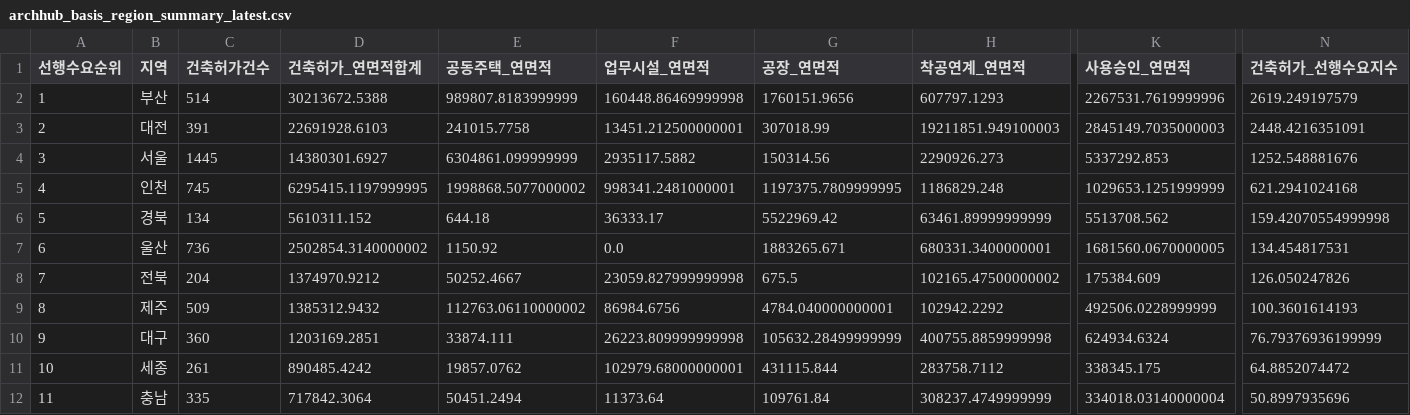
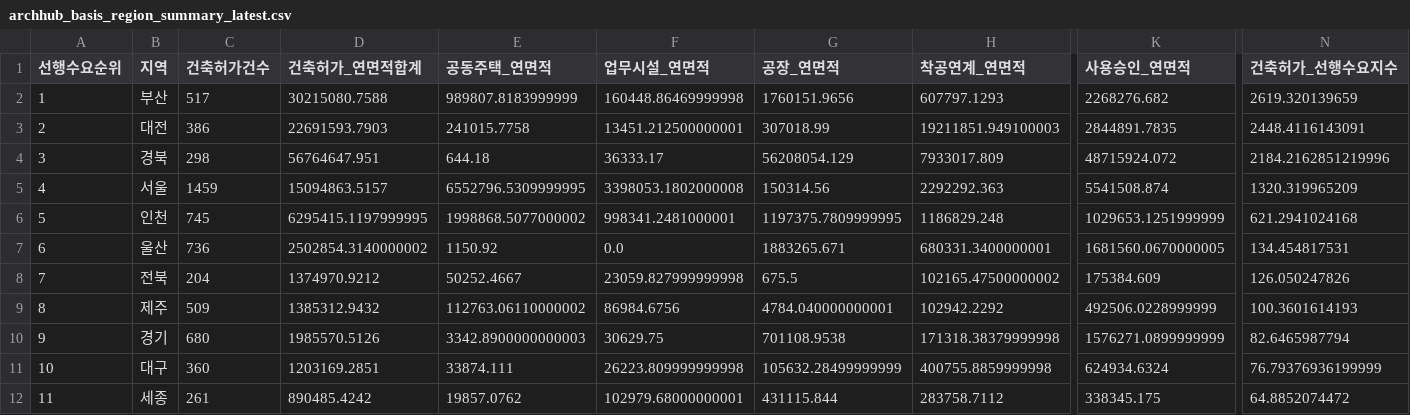
Before and after one commit to Ronaldooh123/steel-demand-report, a CSV file: data/cache/archhub_basis_region_summary_latest.csv, drawn as a sheet; only a part is shown, gaps mark what is left out; removed rows and columns are numbered as before the commit, all else as after; rows hold the shown columns only; the diff covers the shown part only; the diff names each change by its address in the sheet, - before the commit and + after, or states it on an @@ line.

```diff
--- a/data/cache/archhub_basis_region_summary_latest.csv
+++ b/data/cache/archhub_basis_region_summary_latest.csv
-C2 (건축허가건수): 514
+C2 (건축허가건수): 517
-D2 (건축허가_연면적합계): 30213672.5388
+D2 (건축허가_연면적합계): 30215080.7588
-K2 (사용승인_연면적): 2267531.7619999996
+K2 (사용승인_연면적): 2268276.682
-N2 (건축허가_선행수요지수): 2619.249197579
+N2 (건축허가_선행수요지수): 2619.320139659
-C3 (건축허가건수): 391
+C3 (건축허가건수): 386
-D3 (건축허가_연면적합계): 22691928.6103
+D3 (건축허가_연면적합계): 22691593.7903
-K3 (사용승인_연면적): 2845149.7035000003
+K3 (사용승인_연면적): 2844891.7835
-N3 (건축허가_선행수요지수): 2448.4216351091
+N3 (건축허가_선행수요지수): 2448.4116143091
-B4 (지역): 서울
+B4 (지역): 경북
-C4 (건축허가건수): 1445
+C4 (건축허가건수): 298
-D4 (건축허가_연면적합계): 14380301.6927
+D4 (건축허가_연면적합계): 56764647.951
-E4 (공동주택_연면적): 6304861.099999999
+E4 (공동주택_연면적): 644.18
-F4 (업무시설_연면적): 2935117.5882
+F4 (업무시설_연면적): 36333.17
-G4 (공장_연면적): 150314.56
+G4 (공장_연면적): 56208054.129
-H4 (착공연계_연면적): 2290926.273
+H4 (착공연계_연면적): 7933017.809
-K4 (사용승인_연면적): 5337292.853
+K4 (사용승인_연면적): 48715924.072
-N4 (건축허가_선행수요지수): 1252.548881676
+N4 (건축허가_선행수요지수): 2184.2162851219996
+row 5: 4 | 서울 | 1459 | 15094863.5157 | 6552796.5309999995 | 3398053.1802000008 | 150314.56 | 2292292.363 | 5541508.874 | 1320.319965209
-A6 (선행수요순위): 4
+A6 (선행수요순위): 5
-row 6: 5 | 경북 | 134 | 5610311.152 | 644.18 | 36333.17 | 5522969.42 | 63461.89999999999 | 5513708.562 | 159.42070554999998
+row 10: 9 | 경기 | 680 | 1985570.5126 | 3342.8900000000003 | 30629.75 | 701108.9538 | 171318.38379999998 | 1576271.0899999999 | 82.6465987794
-A11 (선행수요순위): 9
+A11 (선행수요순위): 10
-A12 (선행수요순위): 10
+A12 (선행수요순위): 11
-row 12: 11 | 충남 | 335 | 717842.3064 | 50451.2494 | 11373.64 | 109761.84 | 308237.4749999999 | 334018.03140000004 | 50.8997935696
```
Also changed, not shown: 41 edited cells elsewhere in this file, 2 other files.
